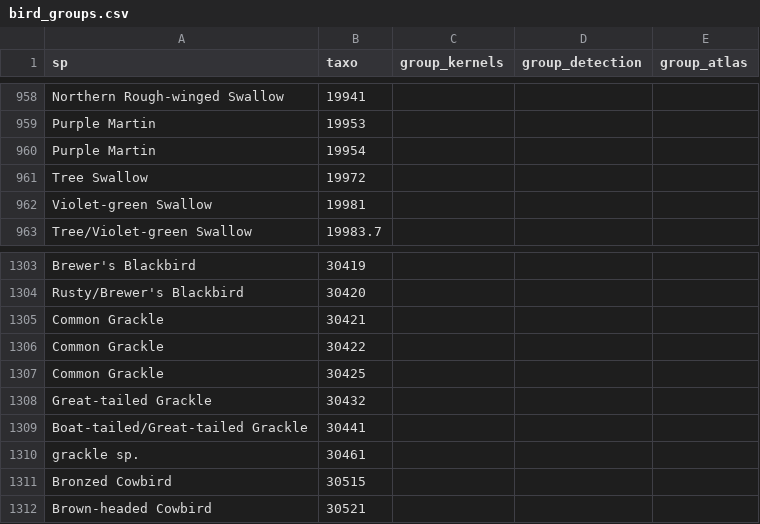
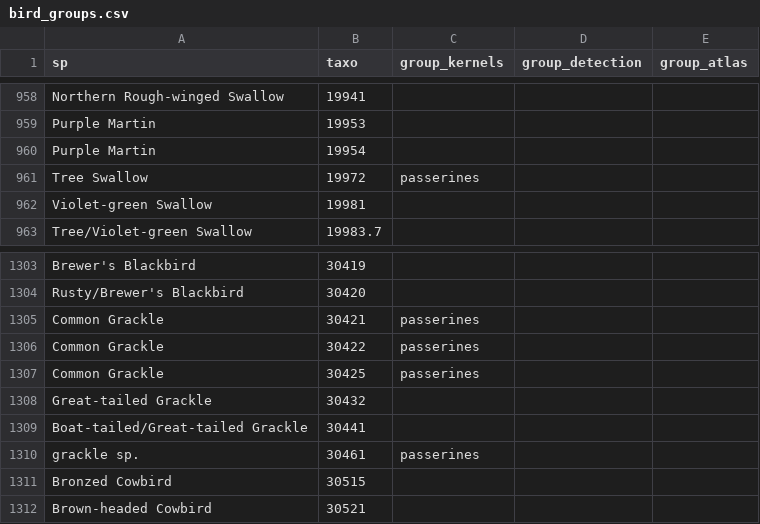
Before and after one commit to frousseu/NEECbirds, a CSV file: bird_groups.csv, drawn as a sheet; only a part is shown, gaps mark what is left out.

Commit message:
add grackle, tree swallow

```diff
--- a/bird_groups.csv
+++ b/bird_groups.csv
@@ -960,3 +960,3 @@ Purple Martin,19953,,,
 Purple Martin,19954,,,
-Tree Swallow,19972,,,
+Tree Swallow,19972,passerines,,
 Violet-green Swallow,19981,,,
@@ -1304,8 +1304,8 @@ Brewer's Blackbird,30419,,,
 Rusty/Brewer's Blackbird,30420,,,
-Common Grackle,30421,,,
-Common Grackle,30422,,,
-Common Grackle,30425,,,
+Common Grackle,30421,passerines,,
+Common Grackle,30422,passerines,,
+Common Grackle,30425,passerines,,
 Great-tailed Grackle,30432,,,
 Boat-tailed/Great-tailed Grackle,30441,,,
-grackle sp.,30461,,,
+grackle sp.,30461,passerines,,
 Bronzed Cowbird,30515,,,
```
